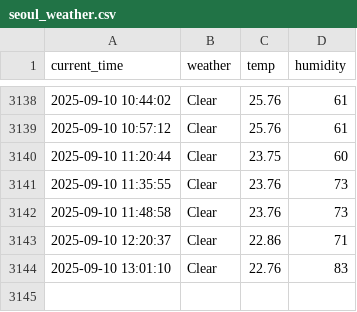
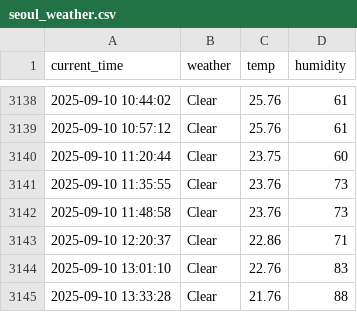
Before and after one commit to rlaxogudp/Seoul_weather_5m, a CSV file: seoul_weather.csv, drawn as a sheet; only a part is shown, gaps mark what is left out; the diff names each change by its address in the sheet, - before the commit and + after, or states it on an @@ line.

```diff
--- a/seoul_weather.csv
+++ b/seoul_weather.csv
+row 3145: 2025-09-10 13:33:28 | Clear | 21.76 | 88
```
